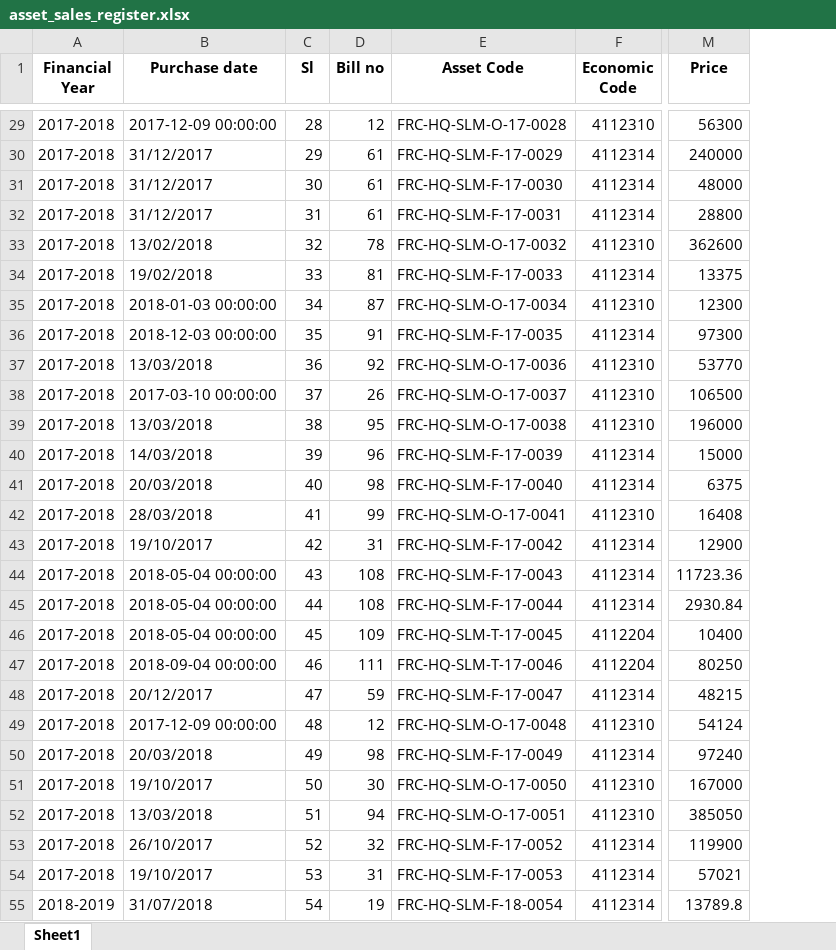
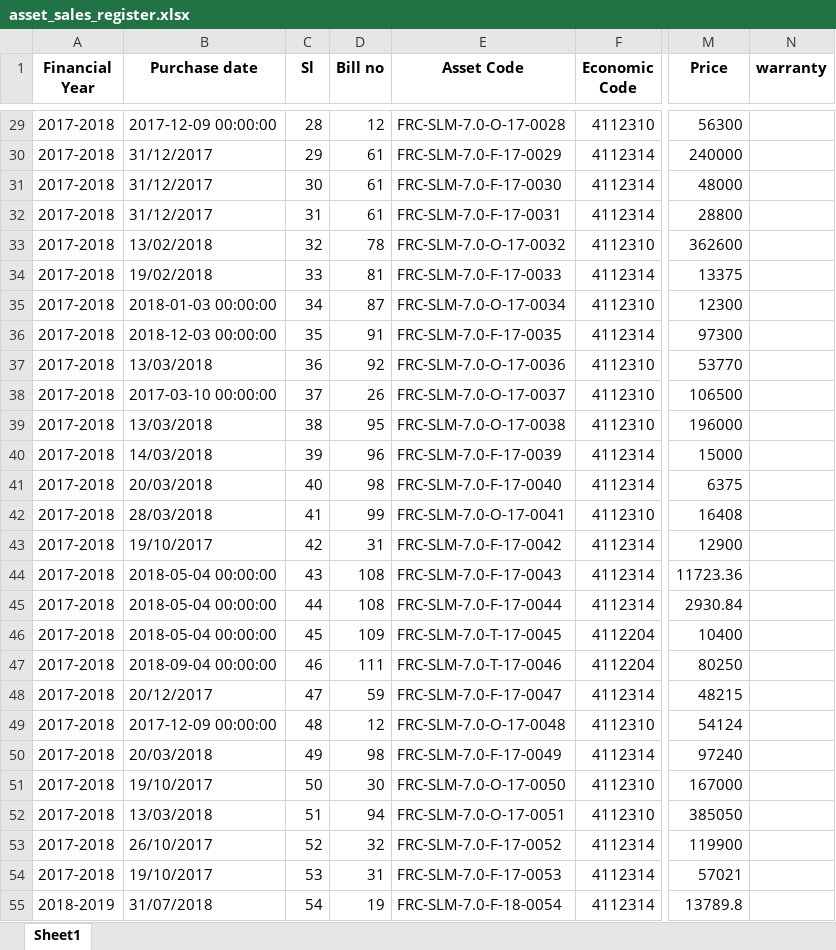
Before and after one commit to ANIKFRCBD/AFAR_NEW_VERSION, an Excel workbook: afar_project/csv_path/excel_files/asset_sales_register.xlsx, sheet Sheet1, drawn as a sheet; only a part is shown, gaps mark what is left out; values as stored, in another font and other column widths than the file's, no borders; the diff covers the shown part only; the diff names each change by its address in the sheet, - before the commit and + after, or states it on an @@ line.

```diff
--- a/afar_project/csv_path/excel_files/asset_sales_register.xlsx (sheet Sheet1)
+++ b/afar_project/csv_path/excel_files/asset_sales_register.xlsx (sheet Sheet1)
+column N (warranty), empty
-E29 (Asset Code): FRC-HQ-SLM-O-17-0028
+E29 (Asset Code): FRC-SLM-7.0-O-17-0028
-E30 (Asset Code): FRC-HQ-SLM-F-17-0029
+E30 (Asset Code): FRC-SLM-7.0-F-17-0029
-E31 (Asset Code): FRC-HQ-SLM-F-17-0030
+E31 (Asset Code): FRC-SLM-7.0-F-17-0030
-E32 (Asset Code): FRC-HQ-SLM-F-17-0031
+E32 (Asset Code): FRC-SLM-7.0-F-17-0031
-E33 (Asset Code): FRC-HQ-SLM-O-17-0032
+E33 (Asset Code): FRC-SLM-7.0-O-17-0032
-E34 (Asset Code): FRC-HQ-SLM-F-17-0033
+E34 (Asset Code): FRC-SLM-7.0-F-17-0033
-E35 (Asset Code): FRC-HQ-SLM-O-17-0034
+E35 (Asset Code): FRC-SLM-7.0-O-17-0034
-E36 (Asset Code): FRC-HQ-SLM-F-17-0035
+E36 (Asset Code): FRC-SLM-7.0-F-17-0035
-E37 (Asset Code): FRC-HQ-SLM-O-17-0036
+E37 (Asset Code): FRC-SLM-7.0-O-17-0036
-E38 (Asset Code): FRC-HQ-SLM-O-17-0037
+E38 (Asset Code): FRC-SLM-7.0-O-17-0037
-E39 (Asset Code): FRC-HQ-SLM-O-17-0038
+E39 (Asset Code): FRC-SLM-7.0-O-17-0038
-E40 (Asset Code): FRC-HQ-SLM-F-17-0039
+E40 (Asset Code): FRC-SLM-7.0-F-17-0039
-E41 (Asset Code): FRC-HQ-SLM-F-17-0040
+E41 (Asset Code): FRC-SLM-7.0-F-17-0040
-E42 (Asset Code): FRC-HQ-SLM-O-17-0041
+E42 (Asset Code): FRC-SLM-7.0-O-17-0041
-E43 (Asset Code): FRC-HQ-SLM-F-17-0042
+E43 (Asset Code): FRC-SLM-7.0-F-17-0042
-E44 (Asset Code): FRC-HQ-SLM-F-17-0043
+E44 (Asset Code): FRC-SLM-7.0-F-17-0043
-E45 (Asset Code): FRC-HQ-SLM-F-17-0044
+E45 (Asset Code): FRC-SLM-7.0-F-17-0044
-E46 (Asset Code): FRC-HQ-SLM-T-17-0045
+E46 (Asset Code): FRC-SLM-7.0-T-17-0045
-E47 (Asset Code): FRC-HQ-SLM-T-17-0046
+E47 (Asset Code): FRC-SLM-7.0-T-17-0046
-E48 (Asset Code): FRC-HQ-SLM-F-17-0047
+E48 (Asset Code): FRC-SLM-7.0-F-17-0047
-E49 (Asset Code): FRC-HQ-SLM-O-17-0048
+E49 (Asset Code): FRC-SLM-7.0-O-17-0048
-E50 (Asset Code): FRC-HQ-SLM-F-17-0049
+E50 (Asset Code): FRC-SLM-7.0-F-17-0049
-E51 (Asset Code): FRC-HQ-SLM-O-17-0050
+E51 (Asset Code): FRC-SLM-7.0-O-17-0050
-E52 (Asset Code): FRC-HQ-SLM-O-17-0051
+E52 (Asset Code): FRC-SLM-7.0-O-17-0051
-E53 (Asset Code): FRC-HQ-SLM-F-17-0052
+E53 (Asset Code): FRC-SLM-7.0-F-17-0052
-E54 (Asset Code): FRC-HQ-SLM-F-17-0053
+E54 (Asset Code): FRC-SLM-7.0-F-17-0053
-E55 (Asset Code): FRC-HQ-SLM-F-18-0054
+E55 (Asset Code): FRC-SLM-7.0-F-18-0054
```
Also changed, not shown: 273 edited cells elsewhere in this sheet, afar_project/csv_path/excel_files/asset_register.xlsx, afar_project/csv_path/excel_files/depreciation.xlsx, 17 other files.
